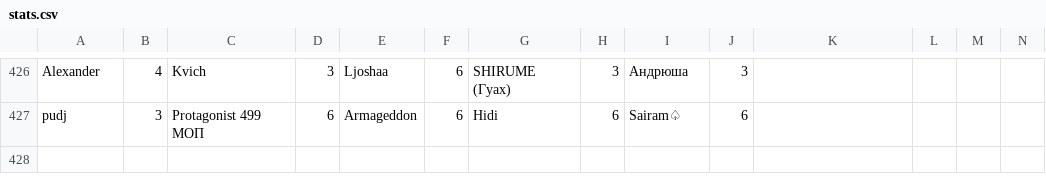
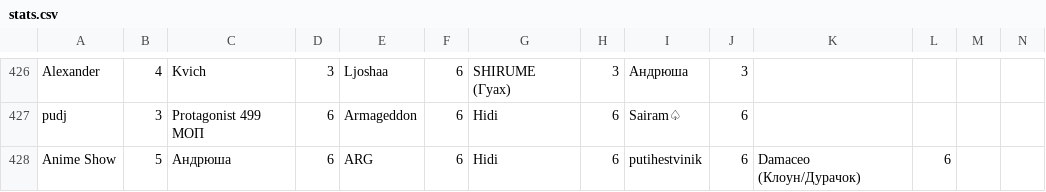
Before and after one commit to zzzRobottzzz/dnd-stats, a CSV file: stats.csv, drawn as a sheet; only a part is shown, gaps mark what is left out; rows hold the shown columns only; the diff names each change by its address in the sheet, - before the commit and + after, or states it on an @@ line.

Commit message:
Update statistics

```diff
--- a/stats.csv
+++ b/stats.csv
+row 428: Anime Show | 5 | Андрюша | 6 | ARG | 6 | Hidi | 6 | putihestvinik | 6 | Damaceo (Клоун/Дурачок) | 6
```
